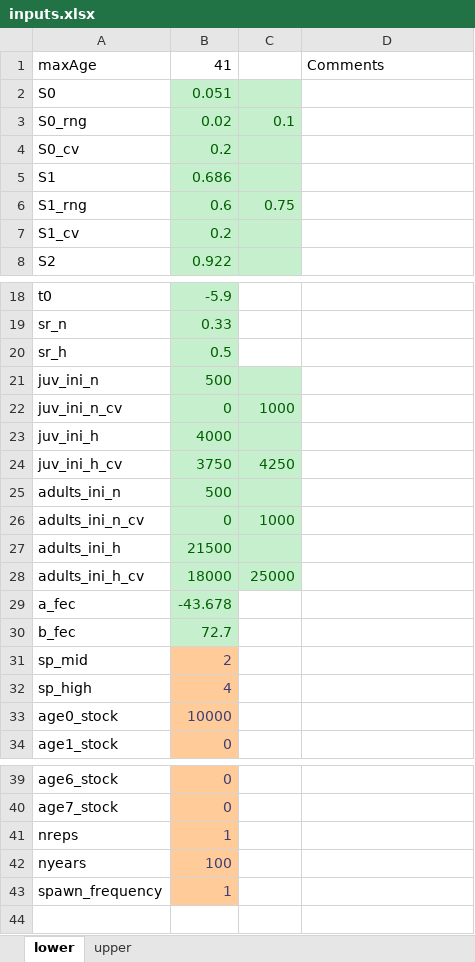
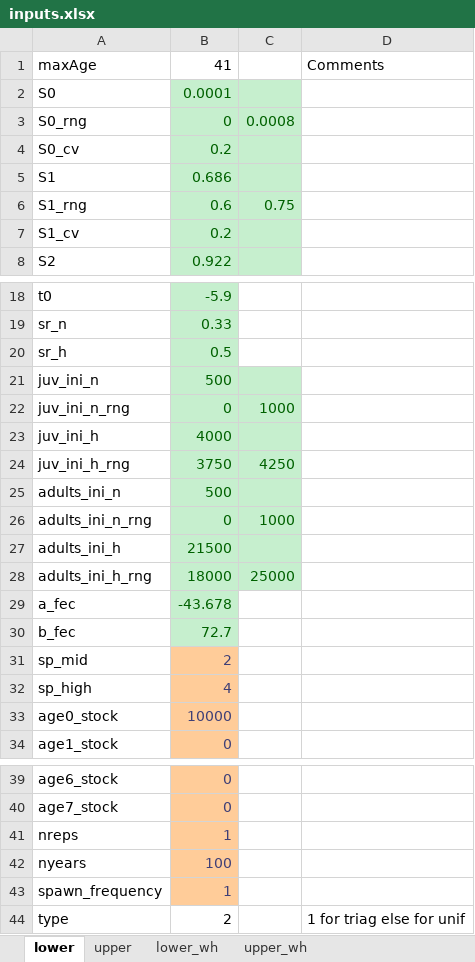
Before and after one commit to mcolvin/Pallid-Sturgeon-Population-Model, an Excel workbook: dat/inputs.xlsx, sheet lower, drawn as a sheet; only a part is shown, gaps mark what is left out; values as stored, in another font and other column widths than the file's, no borders; the diff names each change by its address in the sheet, - before the commit and + after, or states it on an @@ line.

```diff
--- a/dat/inputs.xlsx (sheet lower)
+++ b/dat/inputs.xlsx (sheet lower)
+sheet tab: lower_wh
+sheet tab: upper_wh
-B2: 0.051
+B2: 0.0001
-B3: 0.02
+B3: 0
-C3: 0.1
+C3: 0.0008
-A22: juv_ini_n_cv
+A22: juv_ini_n_rng
-A24: juv_ini_h_cv
+A24: juv_ini_h_rng
-A26: adults_ini_n_cv
+A26: adults_ini_n_rng
-A28: adults_ini_h_cv
+A28: adults_ini_h_rng
+row 44: type | 2 |  | 1 for triag else for unif
```
Also changed, not shown: sheet upper, 13 other files.
